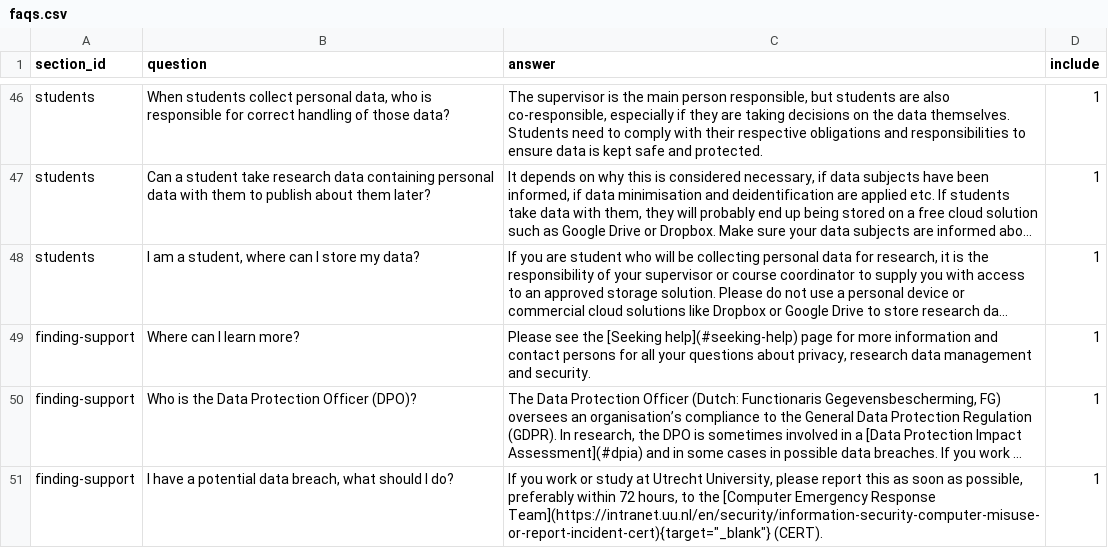
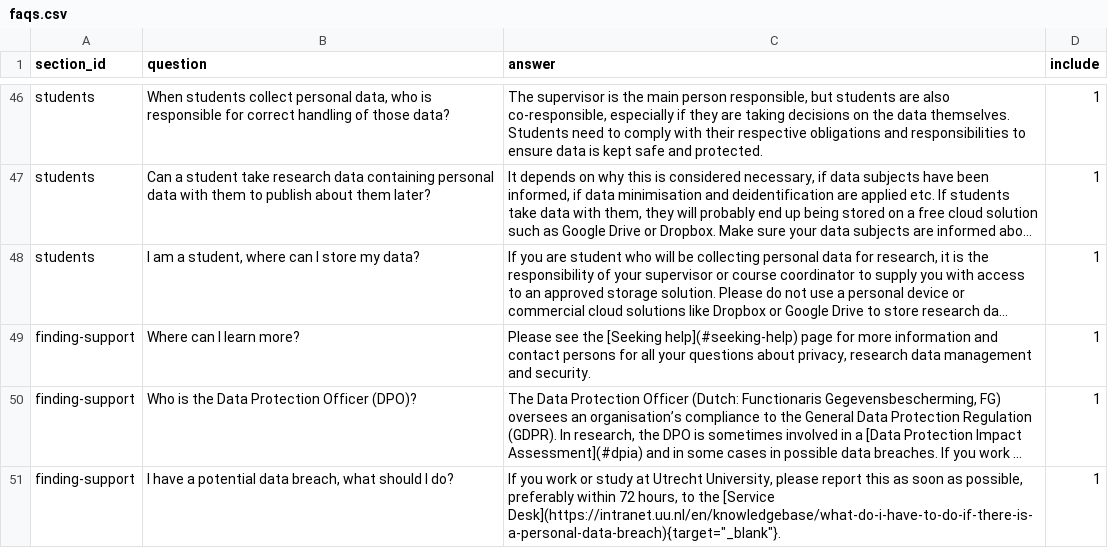
Before and after one commit to UtrechtUniversity/dataprivacyhandbook, a CSV file: files/faqs.csv, drawn as a sheet; only a part is shown, gaps mark what is left out; long unchanged cells end in …; the diff names each change by its address in the sheet, - before the commit and + after, or states it on an @@ line.

Commit message:
update CERT to service desk with correct link

```diff
--- a/files/faqs.csv
+++ b/files/faqs.csv
-C51 (answer): …to the [Computer Emergency Response Team](https://intranet.uu.nl/en/security/information-security-computer-misuse-or-report-incident-cert){target="_blank"} (CERT).
+C51 (answer): …to the [Service Desk](https://intranet.uu.nl/en/knowledgebase/what-do-i-have-to-do-if-there-is-a-personal-data-breach){target="_blank"}.
```
